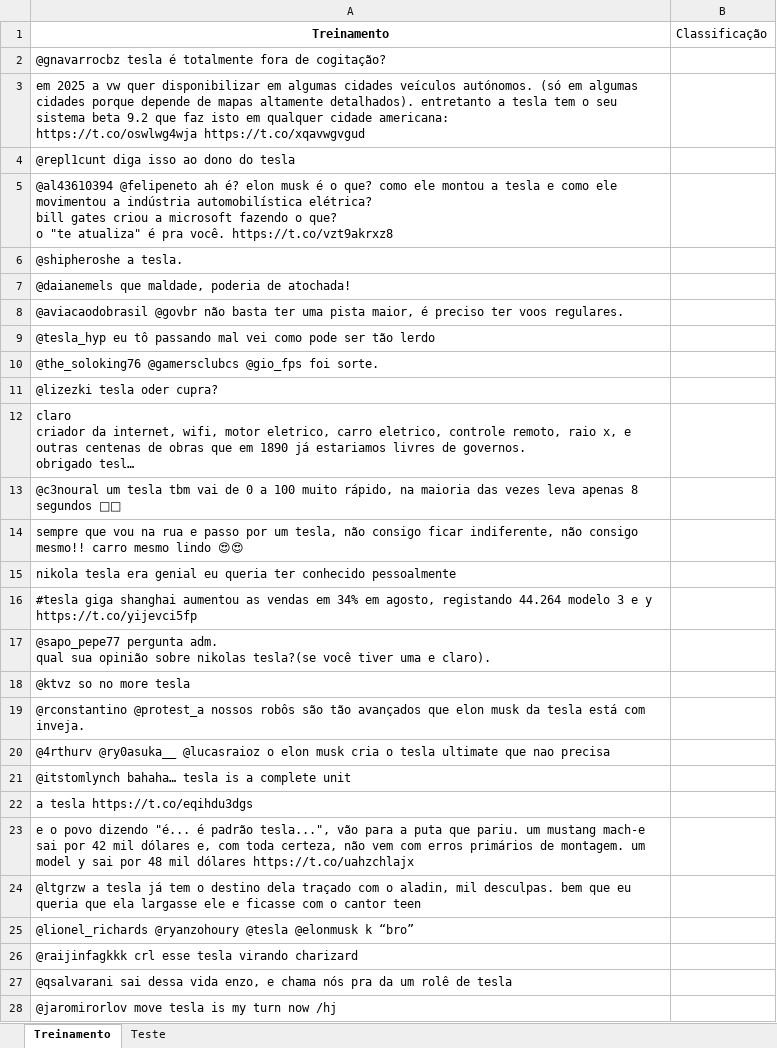
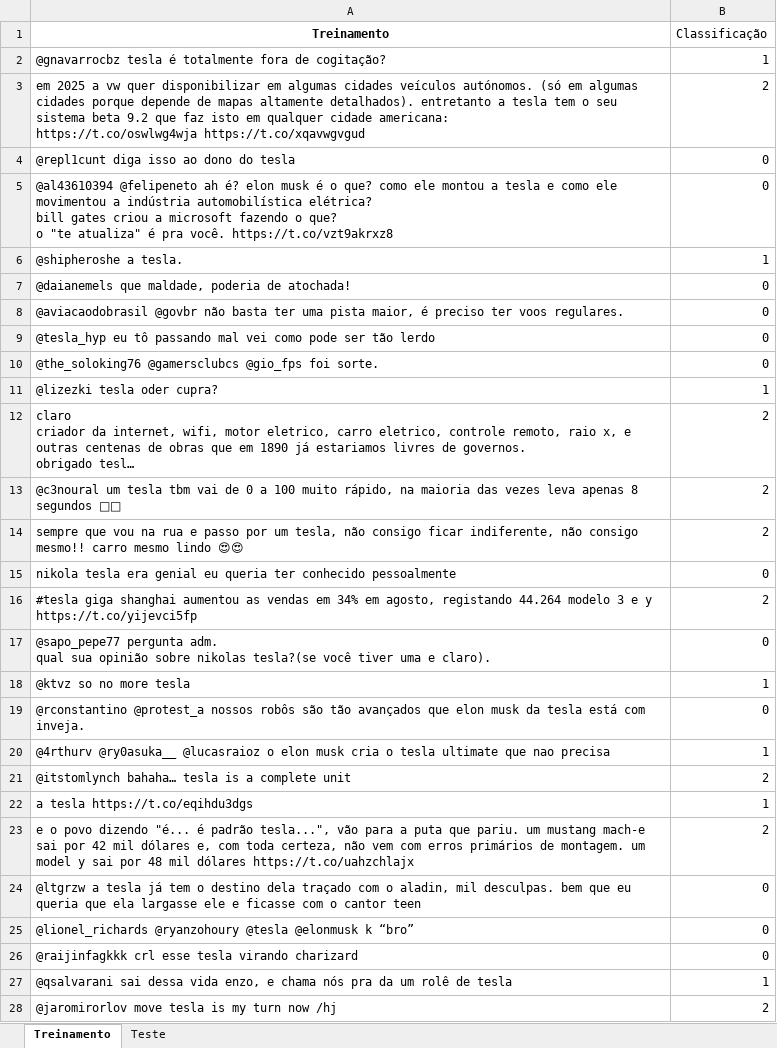
Before and after one commit to CarreraAlberto/Projeto1_CDados, an Excel workbook: tesla.xlsx, sheet Treinamento, drawn as a sheet; only a part is shown; long unchanged cells end in …; values as stored, in another font and other column widths than the file's, no borders; the diff covers the shown part only; the diff names each change by its address in the sheet, - before the commit and + after, or states it on an @@ line.

Commit message:
250 primeiros classificados

```diff
--- a/tesla.xlsx (sheet Treinamento)
+++ b/tesla.xlsx (sheet Treinamento)
-B2 (Classificação): (empty)
+B2 (Classificação): 1
-B3 (Classificação): (empty)
+B3 (Classificação): 2
-B4:B5 (Classificação): (empty)
+B4:B5 (Classificação): 0
-B6 (Classificação): (empty)
+B6 (Classificação): 1
-B7:B10 (Classificação): (empty)
+B7:B10 (Classificação): 0
-B11 (Classificação): (empty)
+B11 (Classificação): 1
-B12:B14 (Classificação): (empty)
+B12:B14 (Classificação): 2
-B15 (Classificação): (empty)
+B15 (Classificação): 0
-B16 (Classificação): (empty)
+B16 (Classificação): 2
-B17 (Classificação): (empty)
+B17 (Classificação): 0
-B18 (Classificação): (empty)
+B18 (Classificação): 1
-B19 (Classificação): (empty)
+B19 (Classificação): 0
-B20 (Classificação): (empty)
+B20 (Classificação): 1
-B21 (Classificação): (empty)
+B21 (Classificação): 2
-B22 (Classificação): (empty)
+B22 (Classificação): 1
-B23 (Classificação): (empty)
+B23 (Classificação): 2
-B24:B26 (Classificação): (empty)
+B24:B26 (Classificação): 0
-B27 (Classificação): (empty)
+B27 (Classificação): 1
-B28 (Classificação): (empty)
+B28 (Classificação): 2
```
Also changed, not shown: 222 edited cells elsewhere in this sheet.
